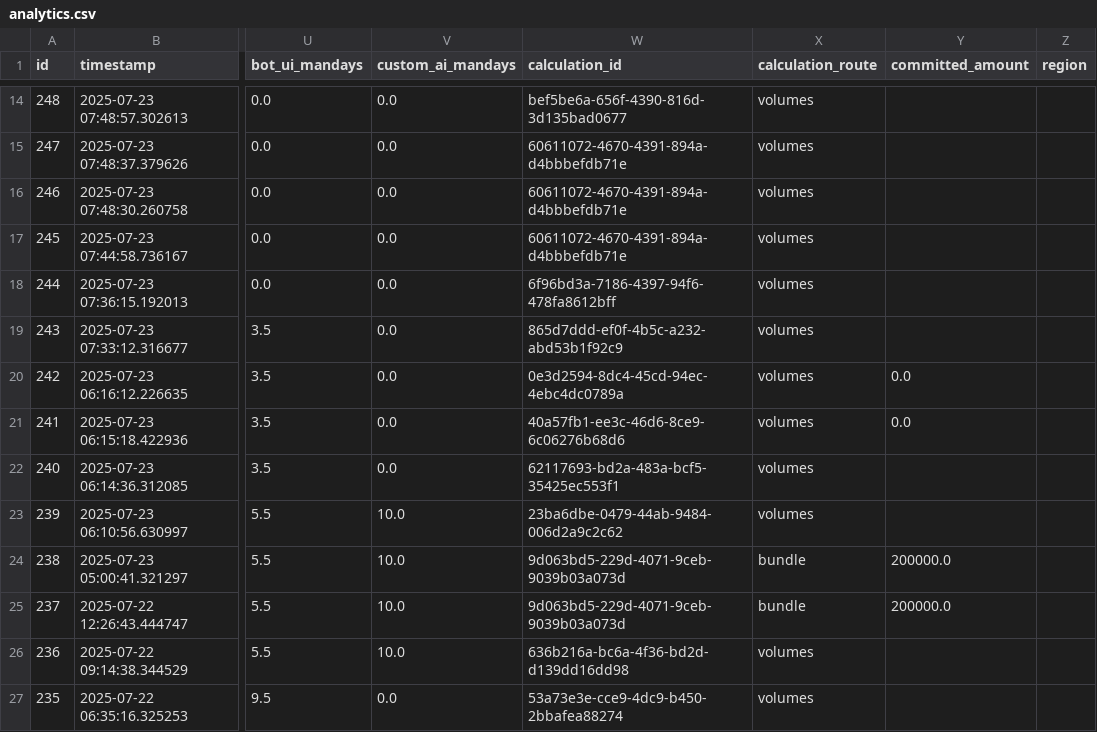
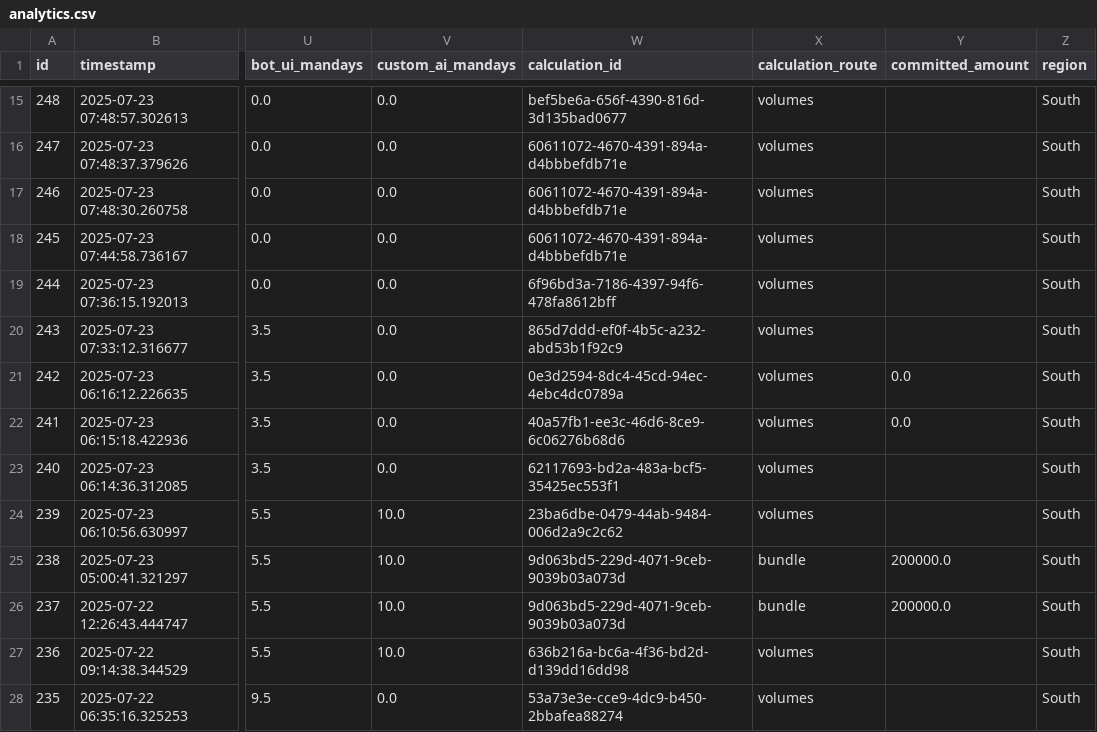
Before and after one commit to sharmaadwit/pricing-calc, a CSV file: analytics.csv, drawn as a sheet; only a part is shown, gaps mark what is left out; addresses are those after the commit; the diff covers the shown part only; the diff names each change by its address in the sheet, - before the commit and + after, or states it on an @@ line.

Commit message:
pricing calc v27.2 Add region-level analytics and interactive region selection to analyticsv2 dashboard
- Backend: Update analytics summary script to aggregate and output region-level stats for each country/region pair.
- Frontend: Add country and region dropdowns to analyticsv2 dashboard.
- Show region-specific summary cards and a bar chart for message type averages.
- Dashboard now updates live when a user selects a country or region.

```diff
--- a/analytics.csv
+++ b/analytics.csv
-Z15:Z28 (region): (empty)
+Z15:Z28 (region): South
```
Also changed, not shown: 1 added row and 81 edited cells elsewhere in this file, 10 other files.
